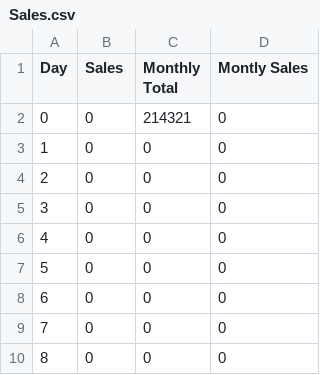
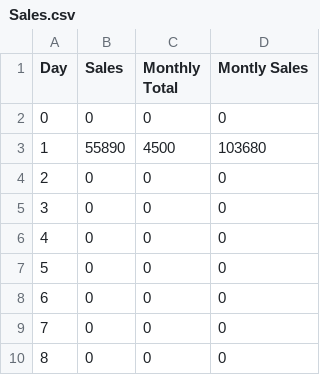
Before and after one commit to MuhammadZain28/Grocery-Store-Management, a CSV file: Sales.csv, drawn as a sheet; only a part is shown.

```diff
--- a/Sales.csv
+++ b/Sales.csv
@@ -1,4 +1,4 @@
 Day,Sales,Monthly Total,Montly Sales
-0,0,214321,0
-1,0,0,0
+0,0,0,0
+1,55890,4500,103680
 2,0,0,0
```
Also changed, not shown: 5 other files.
